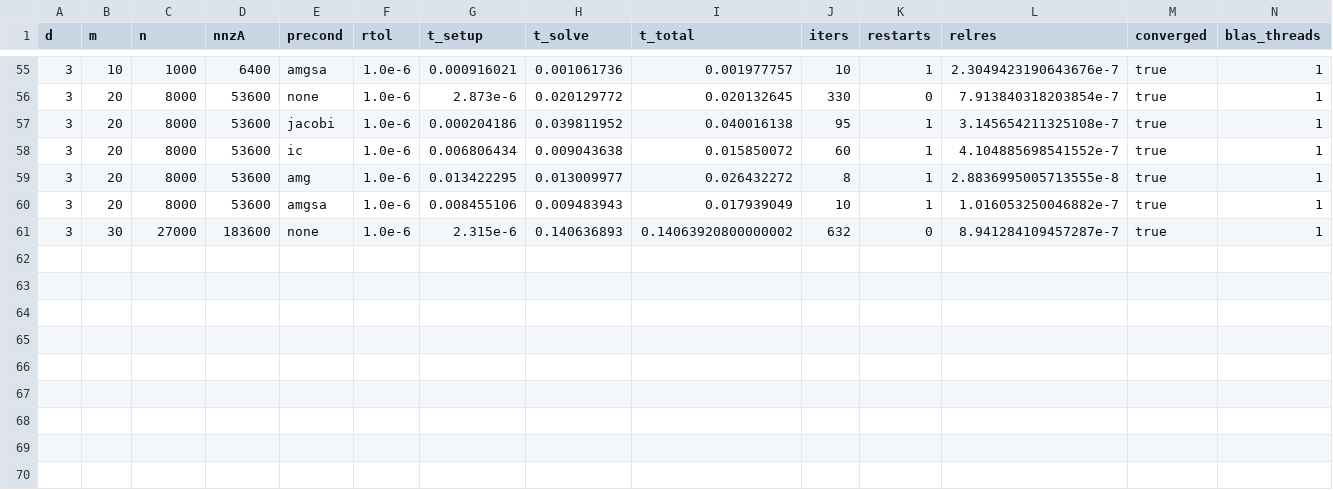
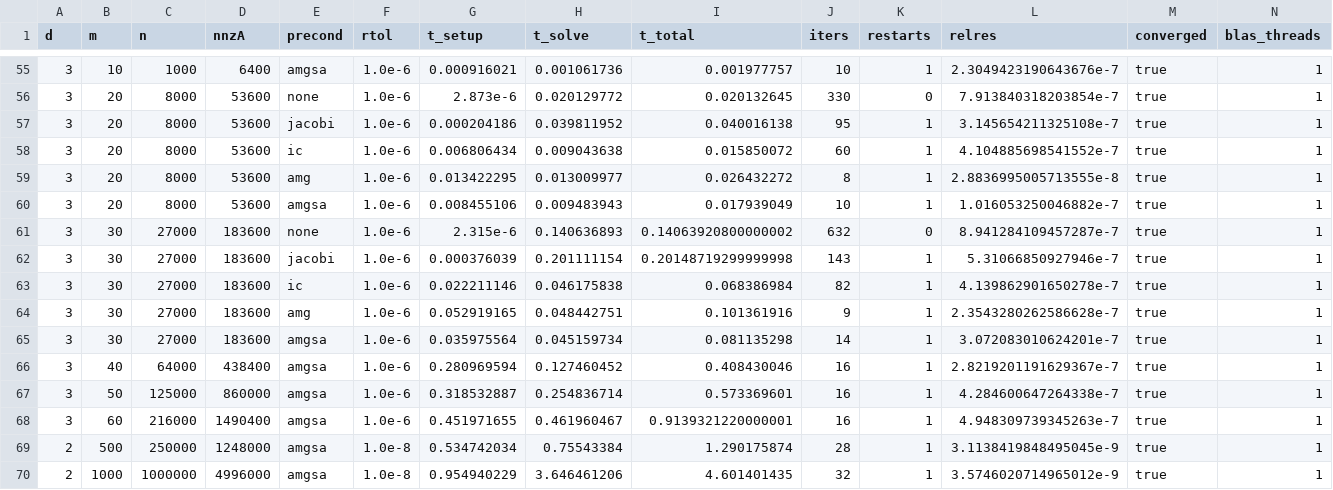
Before and after one commit to david-neun/innovator-hpc, a CSV file: projects/2/results/iterative_hpc.csv, drawn as a sheet; only a part is shown, gaps mark what is left out; rows hold the shown columns only; the diff names each change by its address in the sheet, - before the commit and + after, or states it on an @@ line.

```diff
--- a/projects/2/results/iterative_hpc.csv
+++ b/projects/2/results/iterative_hpc.csv
+row 62: 3 | 30 | 27000 | 183600 | jacobi | 1.0e-6 | 0.000376039 | 0.201111154 | 0.20148719299999998 | 143 | 1 | 5.31066850927946e-7 | true | 1
+row 63: 3 | 30 | 27000 | 183600 | ic | 1.0e-6 | 0.022211146 | 0.046175838 | 0.068386984 | 82 | 1 | 4.139862901650278e-7 | true | 1
+row 64: 3 | 30 | 27000 | 183600 | amg | 1.0e-6 | 0.052919165 | 0.048442751 | 0.101361916 | 9 | 1 | 2.3543280262586628e-7 | true | 1
+row 65: 3 | 30 | 27000 | 183600 | amgsa | 1.0e-6 | 0.035975564 | 0.045159734 | 0.081135298 | 14 | 1 | 3.072083010624201e-7 | true | 1
+row 66: 3 | 40 | 64000 | 438400 | amgsa | 1.0e-6 | 0.280969594 | 0.127460452 | 0.408430046 | 16 | 1 | 2.8219201191629367e-7 | true | 1
+row 67: 3 | 50 | 125000 | 860000 | amgsa | 1.0e-6 | 0.318532887 | 0.254836714 | 0.573369601 | 16 | 1 | 4.284600647264338e-7 | true | 1
+row 68: 3 | 60 | 216000 | 1490400 | amgsa | 1.0e-6 | 0.451971655 | 0.461960467 | 0.9139321220000001 | 16 | 1 | 4.948309739345263e-7 | true | 1
+row 69: 2 | 500 | 250000 | 1248000 | amgsa | 1.0e-8 | 0.534742034 | 0.75543384 | 1.290175874 | 28 | 1 | 3.1138419848495045e-9 | true | 1
+row 70: 2 | 1000 | 1000000 | 4996000 | amgsa | 1.0e-8 | 0.954940229 | 3.646461206 | 4.601401435 | 32 | 1 | 3.5746020714965012e-9 | true | 1
```
Also changed, not shown: projects/2/results/direct_hpc.csv.
